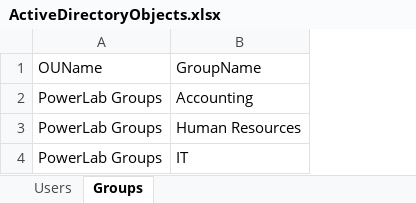
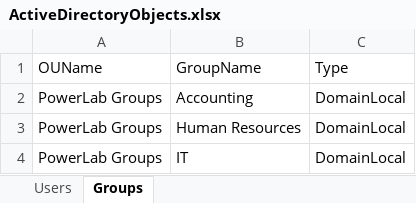
Before and after one commit to adbertram/PowerShellForSysadmins, an Excel workbook: Part II/Creating an Active Directory Forest/ActiveDirectoryObjects.xlsx, sheet Groups, drawn as a sheet; values as stored, in another font and other column widths than the file's, no borders; the diff names each change by its address in the sheet, - before the commit and + after, or states it on an @@ line.

```diff
--- a/Part II/Creating an Active Directory Forest/ActiveDirectoryObjects.xlsx (sheet Groups)
+++ b/Part II/Creating an Active Directory Forest/ActiveDirectoryObjects.xlsx (sheet Groups)
+column C, rows 1-4: Type | DomainLocal | DomainLocal | DomainLocal
```
Also changed, not shown: sheet Users, 1 other file.
